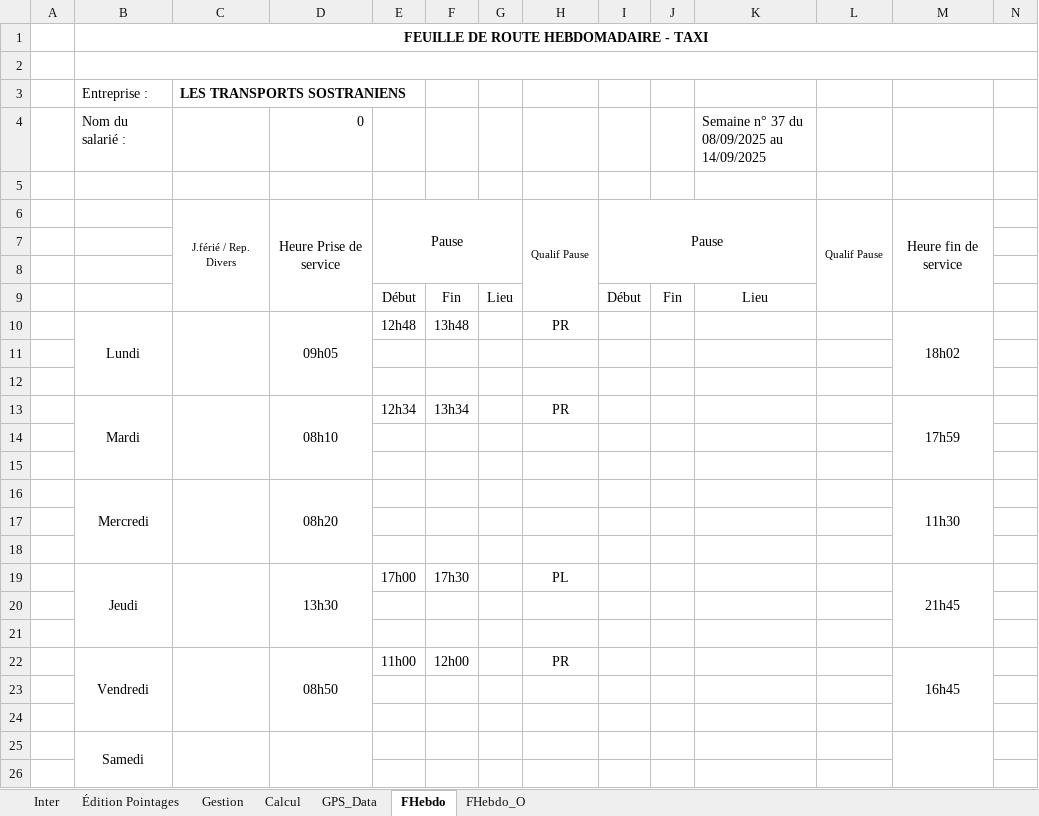
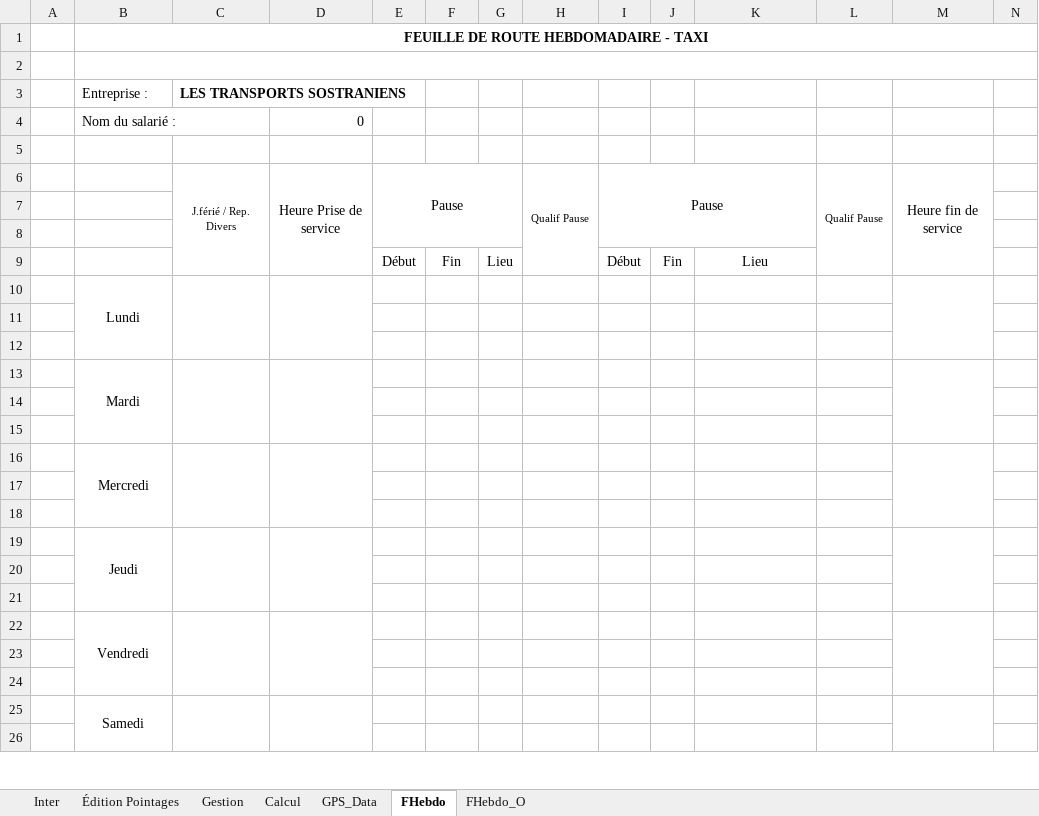
Before and after one commit to avigeilpro/PointagesXL, an Excel workbook: Amb/Pointages_d.xlsm, sheet FHebdo, drawn as a sheet; only a part is shown; values as stored, in another font and other column widths than the file's, no borders; removed rows and columns are numbered as before the commit, all else as after; the diff names each change by its address in the sheet, - before the commit and + after, or states it on an @@ line.

Commit message:
corrections bug, ajout boutons, modification tableau principal
Corrections de quelques bugs d'affichage des récap, ajout de boutons de navigation jour dans édition pointage, ajout d'une semaine dans tableau Inter et modification affichage pour les partiels.

```diff
--- a/Amb/Pointages_d.xlsm (sheet FHebdo)
+++ b/Amb/Pointages_d.xlsm (sheet FHebdo)
-K4: Semaine n° 37 du 08/09/2025 au 14/09/2025
+K4: (empty)
-row 10:  | Lundi |  | 09h05 | 12h48 | 13h48 |  | PR |  |  |  |  | 18h02
+row 10:  | Lundi
-row 13:  | Mardi |  | 08h10 | 12h34 | 13h34 |  | PR |  |  |  |  | 17h59
+row 13:  | Mardi
-row 16:  | Mercredi |  | 08h20 |  |  |  |  |  |  |  |  | 11h30
+row 16:  | Mercredi
-row 19:  | Jeudi |  | 13h30 | 17h00 | 17h30 |  | PL |  |  |  |  | 21h45
+row 19:  | Jeudi
-row 22:  | Vendredi |  | 08h50 | 11h00 | 12h00 |  | PR |  |  |  |  | 16h45
+row 22:  | Vendredi
```
Also changed, not shown: sheet Calcul, sheet Inter, sheet Gestion, formulas that keep their value, charts or pictures.
